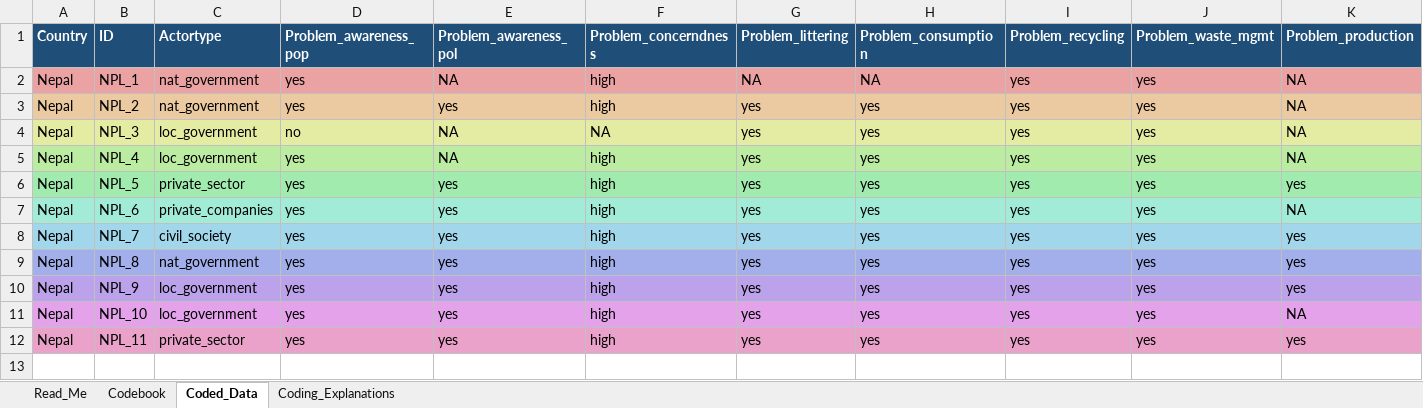
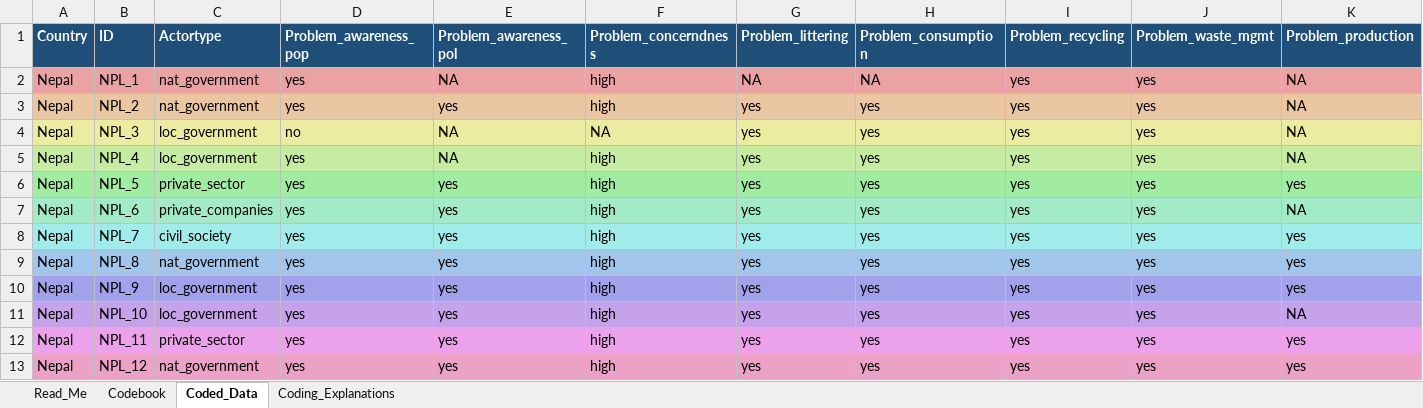
Before and after one commit to shivrain/Thinkswiss, an Excel workbook: nepal_plastic_coding/Nepal_Plastic_Governance_Coding.xlsx, sheet Coded_Data, drawn as a sheet; only a part is shown; values as stored, in another font and other column widths than the file's, no borders; rows hold the shown columns only; the diff covers the shown part only; the diff names each change by its address in the sheet, - before the commit and + after, or states it on an @@ line.

```diff
--- a/nepal_plastic_coding/Nepal_Plastic_Governance_Coding.xlsx (sheet Coded_Data)
+++ b/nepal_plastic_coding/Nepal_Plastic_Governance_Coding.xlsx (sheet Coded_Data)
-A10:K10 fill: #BCA2EB
+A10:K10 fill: #A2A2EB
-A11:K11 fill: #E4A2EB
+A11:K11 fill: #C6A2EB
-A12:K12 fill: #EBA2CA
+A12:K12 fill: #EBA2EB
+row 13: Nepal | NPL_12 | nat_government | yes | yes | high | yes | yes | yes | yes | yes
```
Also changed, not shown: cell formats elsewhere in this sheet, sheet Coding_Explanations, sheet Read_Me, 1 other file.
